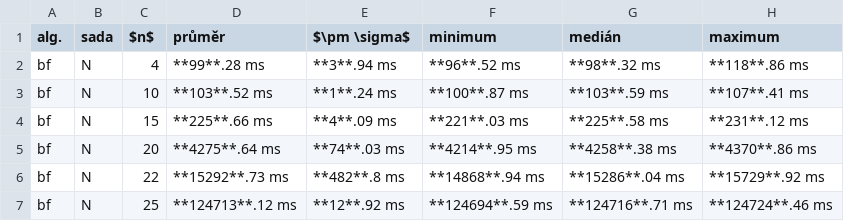
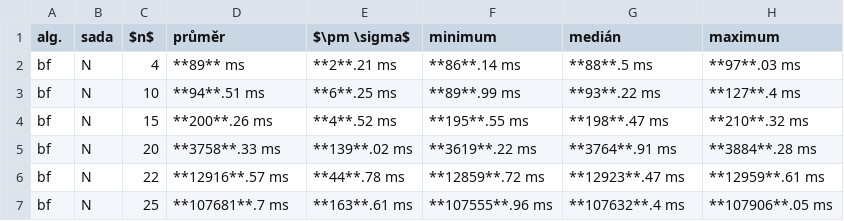
Before and after one commit to viluon/ni-kop, a CSV file: bench.csv, drawn as a sheet; only a part is shown; the diff covers the shown part only.

```diff
--- a/bench.csv
+++ b/bench.csv
@@ -1,7 +1,7 @@
 alg.,sada,$n$,průměr,$\pm \sigma$,minimum,medián,maximum
-"bf","N","4","**99**.28 ms","**3**.94 ms","**96**.52 ms","**98**.32 ms","**118**.86 ms"
-"bf","N","10","**103**.52 ms","**1**.24 ms","**100**.87 ms","**103**.59 ms","**107**.41 ms"
-"bf","N","15","**225**.66 ms","**4**.09 ms","**221**.03 ms","**225**.58 ms","**231**.12 ms"
-"bf","N","20","**4275**.64 ms","**74**.03 ms","**4214**.95 ms","**4258**.38 ms","**4370**.86 ms"
-"bf","N","22","**15292**.73 ms","**482**.8 ms","**14868**.94 ms","**15286**.04 ms","**15729**.92 ms"
-"bf","N","25","**124713**.12 ms","**12**.92 ms","**124694**.59 ms","**124716**.71 ms","**124724**.46 ms"
+"bf","N","4","**89** ms","**2**.21 ms","**86**.14 ms","**88**.5 ms","**97**.03 ms"
+"bf","N","10","**94**.51 ms","**6**.25 ms","**89**.99 ms","**93**.22 ms","**127**.4 ms"
+"bf","N","15","**200**.26 ms","**4**.52 ms","**195**.55 ms","**198**.47 ms","**210**.32 ms"
+"bf","N","20","**3758**.33 ms","**139**.02 ms","**3619**.22 ms","**3764**.91 ms","**3884**.28 ms"
+"bf","N","22","**12916**.57 ms","**44**.78 ms","**12859**.72 ms","**12923**.47 ms","**12959**.61 ms"
+"bf","N","25","**107681**.7 ms","**163**.61 ms","**107555**.96 ms","**107632**.4 ms","**107906**.05 ms"
```
Also changed, not shown: 90 edited cells elsewhere in this file, 29 other files.
